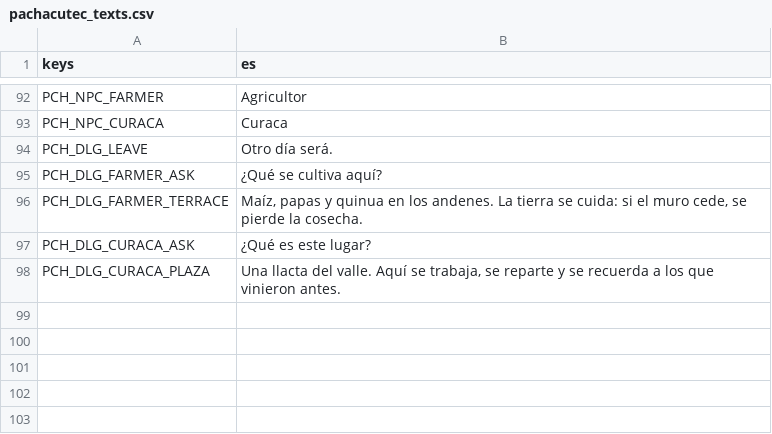
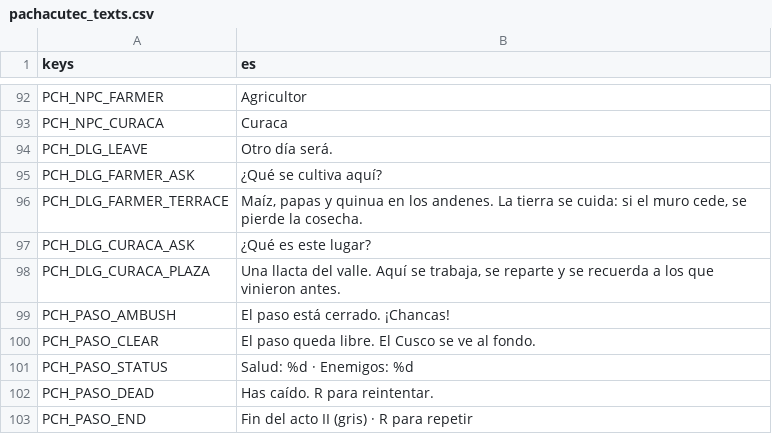
Before and after one commit to joseamaya/memorias-del-peru, a CSV file: campaigns/01_pachacutec/localization/pachacutec_texts.csv, drawn as a sheet; only a part is shown, gaps mark what is left out; the diff names each change by its address in the sheet, - before the commit and + after, or states it on an @@ line.

Commit message:
pachacutec: paso en gris y emboscada del acto II (Fase 7)
- Mapa de 80 × 80 m en gris: sendero, arroyo, roquedales y refugio.
- Cuatro exploradores chancas con cápsula, salud, moral y huida; atacan al
  jugador cuando están en alcance.
- Honda del jugador con raycast, aliento y espera; escudo que reduce el daño.
- Estado en pantalla de salud y enemigos, y final del acto al resolverse todos.
- `test_paso` cubre composición, emboscada, honda, escudo, huida y cierre;
  `paso_smoke` verifica el impacto en un fotograma real.
- Se corrige el doble avance de la espera de `EnemyCombatant`.
- 142 pruebas en verde, sin fugas.

```diff
--- a/campaigns/01_pachacutec/localization/pachacutec_texts.csv
+++ b/campaigns/01_pachacutec/localization/pachacutec_texts.csv
+row 99: PCH_PASO_AMBUSH | El paso está cerrado. ¡Chancas!
+row 100: PCH_PASO_CLEAR | El paso queda libre. El Cusco se ve al fondo.
+row 101: PCH_PASO_STATUS | Salud: %d · Enemigos: %d
+row 102: PCH_PASO_DEAD | Has caído. R para reintentar.
+row 103: PCH_PASO_END | Fin del acto II (gris) · R para repetir
```
Also changed, not shown: 17 other files.
